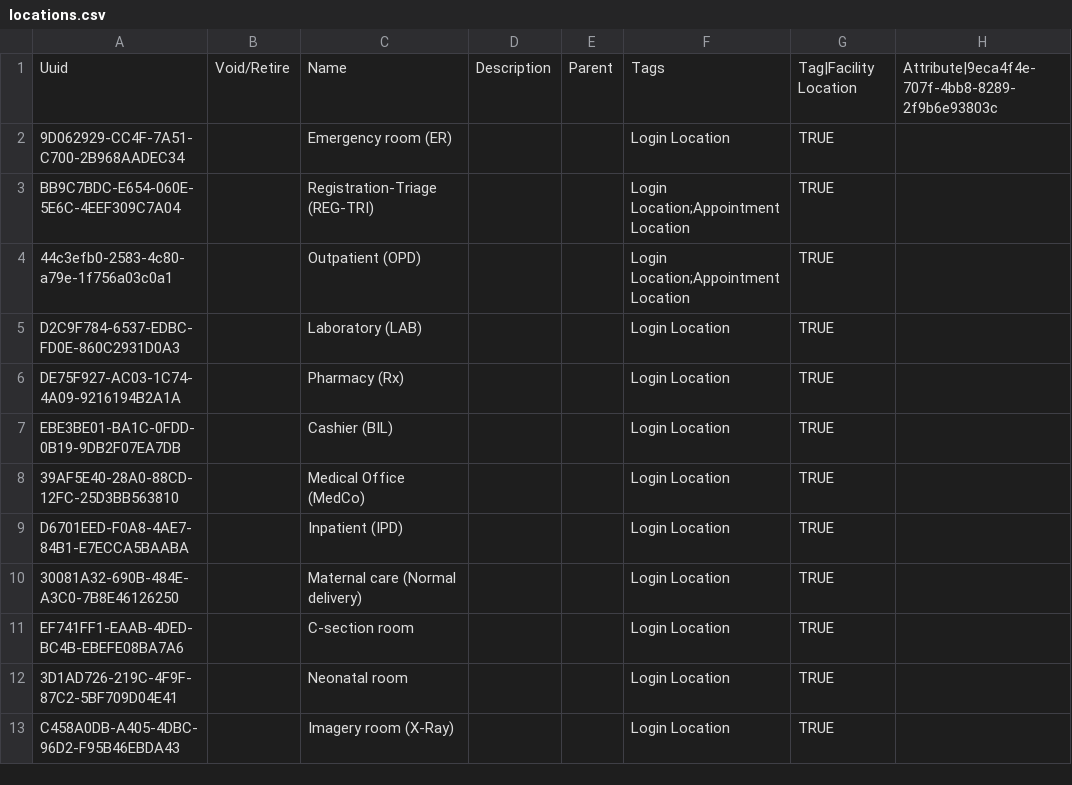
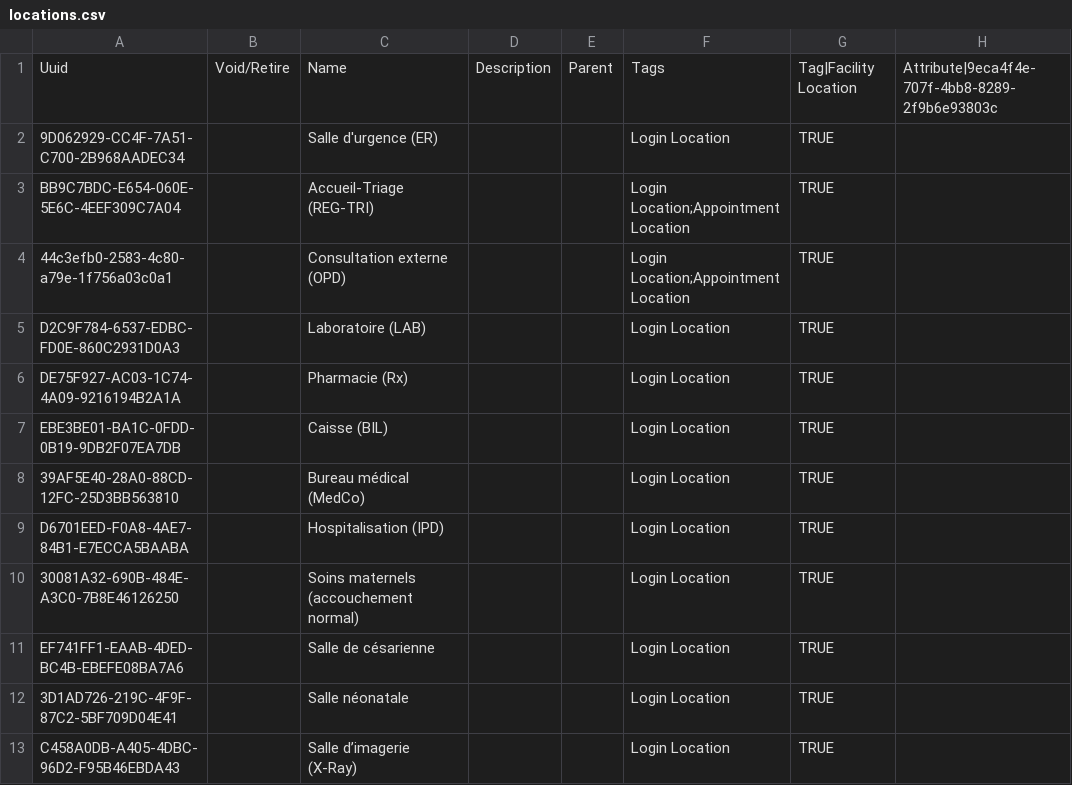
Before and after one commit to MadiroGlobalHealth/UVL-EMR, a CSV file: sites/mugamba/configs/openmrs/initializer_config/locations/locations.csv, drawn as a sheet; only a part is shown; the diff names each change by its address in the sheet, - before the commit and + after, or states it on an @@ line.

Commit message:
Locations to French

```diff
--- a/sites/mugamba/configs/openmrs/initializer_config/locations/locations.csv
+++ b/sites/mugamba/configs/openmrs/initializer_config/locations/locations.csv
-C2: Emergency room (ER)
+C2: Salle d'urgence (ER)
-C3: Registration-Triage (REG-TRI)
+C3: Accueil-Triage (REG-TRI)
-C4: Outpatient (OPD)
+C4: Consultation externe (OPD)
-C5: Laboratory (LAB)
+C5: Laboratoire (LAB)
-C6: Pharmacy (Rx)
+C6: Pharmacie (Rx)
-C7: Cashier (BIL)
+C7: Caisse (BIL)
-C8: Medical Office (MedCo)
+C8: Bureau médical (MedCo)
-C9: Inpatient (IPD)
+C9: Hospitalisation (IPD)
-C10: Maternal care (Normal delivery)
+C10: Soins maternels (accouchement normal)
-C11: C-section room
+C11: Salle de césarienne
-C12: Neonatal room
+C12: Salle néonatale
-C13: Imagery room (X-Ray)
+C13: Salle d’imagerie (X-Ray)
```
